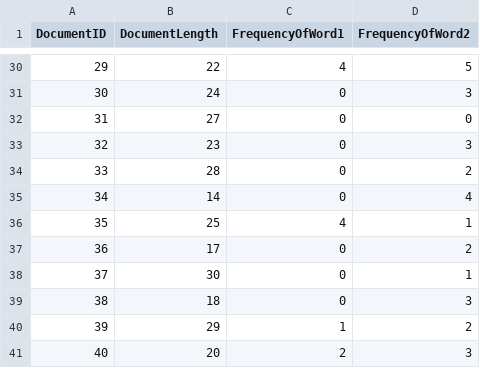
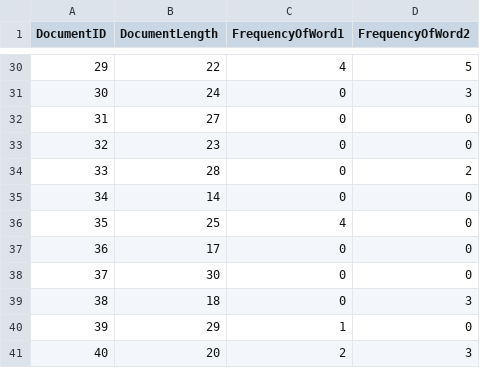
Before and after one commit to sagetheherb/AI-2020fall, a CSV file: activities/bm25.csv, drawn as a sheet; only a part is shown, gaps mark what is left out; the diff covers the shown part only.

```diff
--- a/activities/bm25.csv
+++ b/activities/bm25.csv
@@ -32,10 +32,10 @@
 31,27,0,0
-32,23,0,3
+32,23,0,0
 33,28,0,2
-34,14,0,4
-35,25,4,1
-36,17,0,2
-37,30,0,1
+34,14,0,0
+35,25,4,0
+36,17,0,0
+37,30,0,0
 38,18,0,3
-39,29,1,2
+39,29,1,0
 40,20,2,3
```
Also changed, not shown: 17 edited cells elsewhere in this file.
